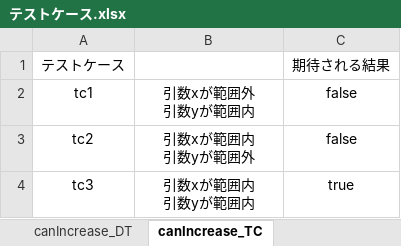
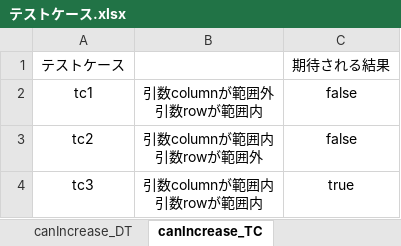
Before and after one commit to kishikawa-masateru/SandMountainModel, an Excel workbook: test_case/テストケース.xlsx, sheet canIncrease_TC, drawn as a sheet; values as stored, in another font and other column widths than the file's, no borders; ↵ is a line break in a cell; the diff names each change by its address in the sheet, - before the commit and + after, or states it on an @@ line.

Commit message:
fix: デシジョンテーブルとテストケースの引数名を変更
x，yだと，座標を指しているように見えるので，指定した列数，行数であることを示すためにそれぞれ，column，rowに変更

```diff
--- a/test_case/テストケース.xlsx (sheet canIncrease_TC)
+++ b/test_case/テストケース.xlsx (sheet canIncrease_TC)
-B2: 引数xが範囲外 ↵ 引数yが範囲内
+B2: 引数columnが範囲外 ↵ 引数rowが範囲内
-B3: 引数xが範囲内 ↵ 引数yが範囲外
+B3: 引数columnが範囲内 ↵ 引数rowが範囲外
-B4: 引数xが範囲内 ↵ 引数yが範囲内
+B4: 引数columnが範囲内 ↵ 引数rowが範囲内
```
Also changed, not shown: sheet canIncrease_DT.
